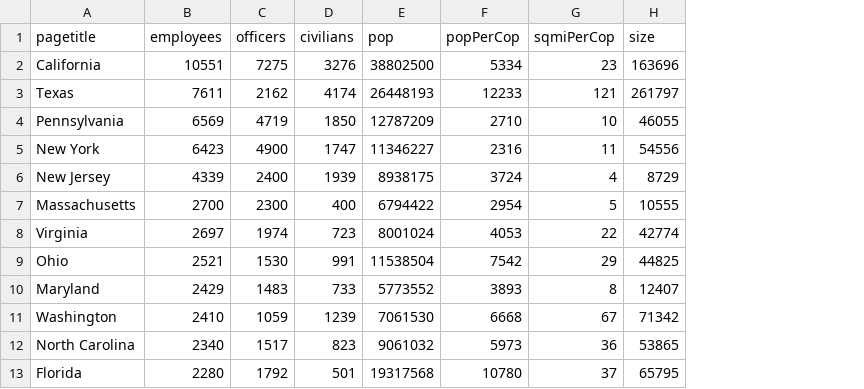
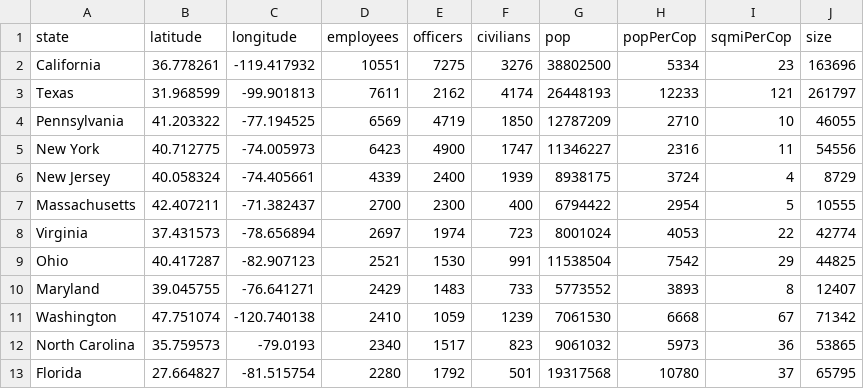
Before and after one commit to richard512/Little-Big-Data, a CSV file: USA Highway Patrol By State.csv, drawn as a sheet; only a part is shown; the diff names each change by its address in the sheet, - before the commit and + after, or states it on an @@ line.

Commit message:
Update USA Highway Patrol By State.csv

```diff
--- a/USA Highway Patrol By State.csv
+++ b/USA Highway Patrol By State.csv
+column B (latitude), rows 2-13: 36.778261 | 31.968599 | 41.203322 | 40.712775 | 40.058324 | 42.407211 | 37.431573 | 40.417287 | 39.045755 | 47.751074 | 35.759573 | 27.664827
+column C (longitude), rows 2-13: -119.417932 | -99.901813 | -77.194525 | -74.005973 | -74.405661 | -71.382437 | -78.656894 | -82.907123 | -76.641271 | -120.740138 | -79.0193 | -81.515754
-A1: pagetitle
+A1: state
```
